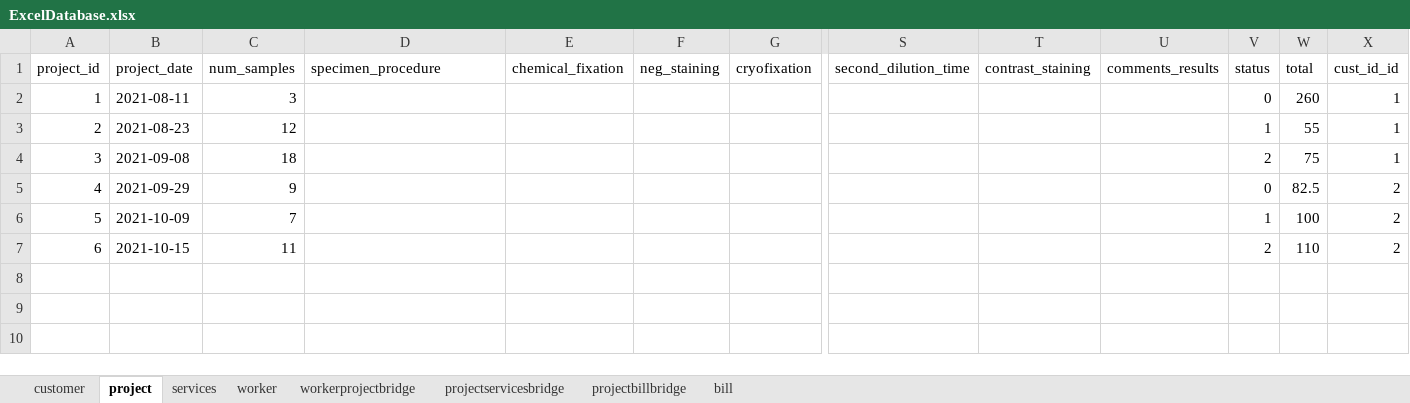
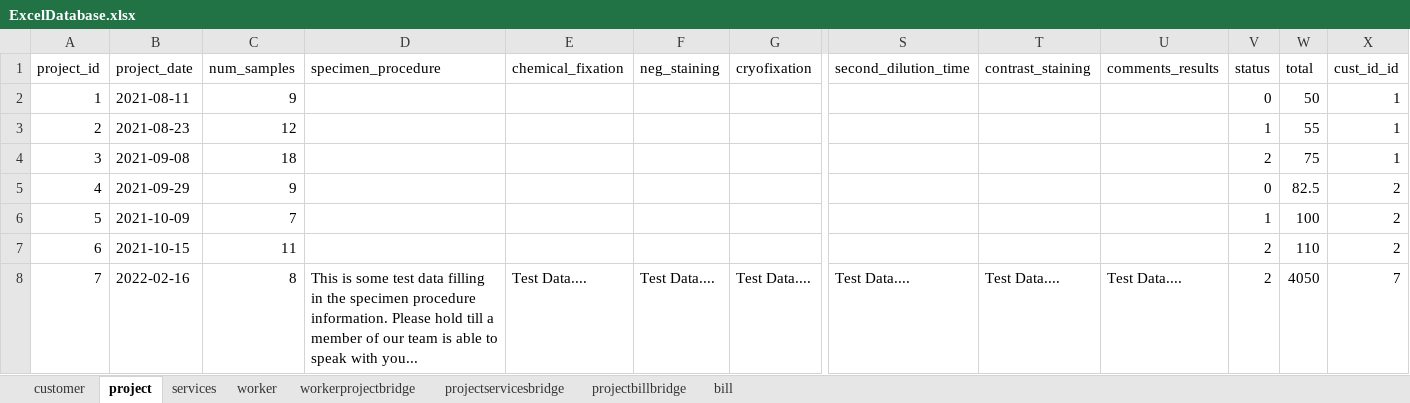
Before and after one commit to CSP5UofG/Imaging-System-App, an Excel workbook: imaging_system_app_project/resources/excel/ExcelDatabase.xlsx, sheet project, drawn as a sheet; only a part is shown, gaps mark what is left out; values as stored, in another font and other column widths than the file's, no borders; rows hold the shown columns only; the diff names each change by its address in the sheet, - before the commit and + after, or states it on an @@ line.

```diff
--- a/imaging_system_app_project/resources/excel/ExcelDatabase.xlsx (sheet project)
+++ b/imaging_system_app_project/resources/excel/ExcelDatabase.xlsx (sheet project)
-C2 (num_samples): 3
+C2 (num_samples): 9
-W2 (total): 260
+W2 (total): 50
+row 8: 7 | 2022-02-16 | 8 | This is some test data filling in the specimen procedure information. Please hold till a member of our team is able to speak with you... | Test Data.... | Test Data.... | Test Data.... | Test Data.... | Test Data.... | Test Data.... | 2 | 4050 | 7
```
Also changed, not shown: sheet projectservicesbridge, sheet bill, sheet customer, sheet services, sheet workerprojectbridge, sheet projectbillbridge, 1 more sheet, 4 other files.
